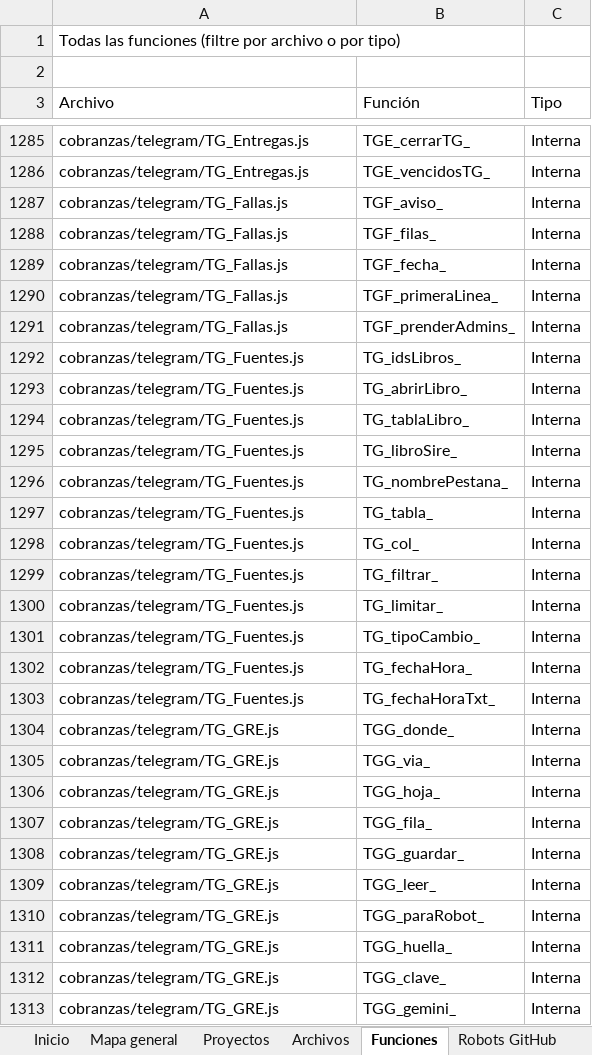
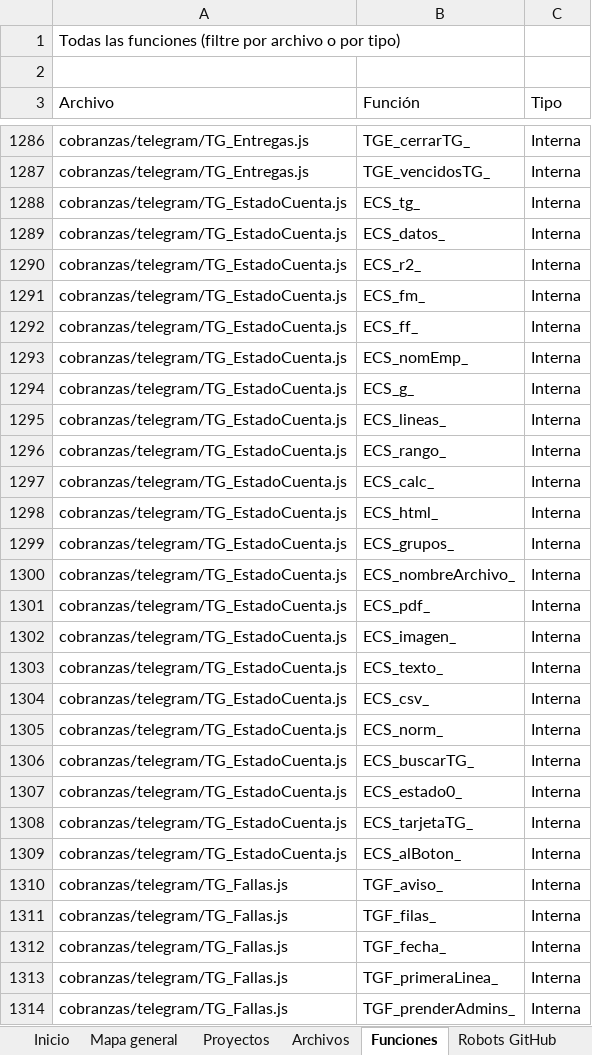
Before and after one commit to Aquivan/Claude, an Excel workbook: docs/MANUAL_DEL_PROYECTO.xlsx, sheet Funciones, drawn as a sheet; only a part is shown, gaps mark what is left out; the shorter side is filled out with more unchanged rows; values as stored, in another font and other column widths than the file's, no cell formats; the diff covers the shown part only; the diff names each change by its address in the sheet, - before the commit and + after, or states it on an @@ line.

```diff
--- a/docs/MANUAL_DEL_PROYECTO.xlsx (sheet Funciones)
+++ b/docs/MANUAL_DEL_PROYECTO.xlsx (sheet Funciones)
+row 1288: cobranzas/telegram/TG_EstadoCuenta.js | ECS_tg_ | Interna
+row 1289: cobranzas/telegram/TG_EstadoCuenta.js | ECS_datos_ | Interna
+row 1290: cobranzas/telegram/TG_EstadoCuenta.js | ECS_r2_ | Interna
+row 1291: cobranzas/telegram/TG_EstadoCuenta.js | ECS_fm_ | Interna
+row 1292: cobranzas/telegram/TG_EstadoCuenta.js | ECS_ff_ | Interna
+row 1293: cobranzas/telegram/TG_EstadoCuenta.js | ECS_nomEmp_ | Interna
+row 1294: cobranzas/telegram/TG_EstadoCuenta.js | ECS_g_ | Interna
+row 1295: cobranzas/telegram/TG_EstadoCuenta.js | ECS_lineas_ | Interna
+row 1296: cobranzas/telegram/TG_EstadoCuenta.js | ECS_rango_ | Interna
+row 1297: cobranzas/telegram/TG_EstadoCuenta.js | ECS_calc_ | Interna
+row 1298: cobranzas/telegram/TG_EstadoCuenta.js | ECS_html_ | Interna
+row 1299: cobranzas/telegram/TG_EstadoCuenta.js | ECS_grupos_ | Interna
+row 1300: cobranzas/telegram/TG_EstadoCuenta.js | ECS_nombreArchivo_ | Interna
+row 1301: cobranzas/telegram/TG_EstadoCuenta.js | ECS_pdf_ | Interna
+row 1302: cobranzas/telegram/TG_EstadoCuenta.js | ECS_imagen_ | Interna
+row 1303: cobranzas/telegram/TG_EstadoCuenta.js | ECS_texto_ | Interna
+row 1304: cobranzas/telegram/TG_EstadoCuenta.js | ECS_csv_ | Interna
+row 1305: cobranzas/telegram/TG_EstadoCuenta.js | ECS_norm_ | Interna
+row 1306: cobranzas/telegram/TG_EstadoCuenta.js | ECS_buscarTG_ | Interna
+row 1307: cobranzas/telegram/TG_EstadoCuenta.js | ECS_estado0_ | Interna
+row 1308: cobranzas/telegram/TG_EstadoCuenta.js | ECS_tarjetaTG_ | Interna
+row 1309: cobranzas/telegram/TG_EstadoCuenta.js | ECS_alBoton_ | Interna
```
Also changed, not shown: 1 added row elsewhere in this sheet, sheet Archivos, sheet Historial, sheet Inicio, cell formats, 6 other files.
